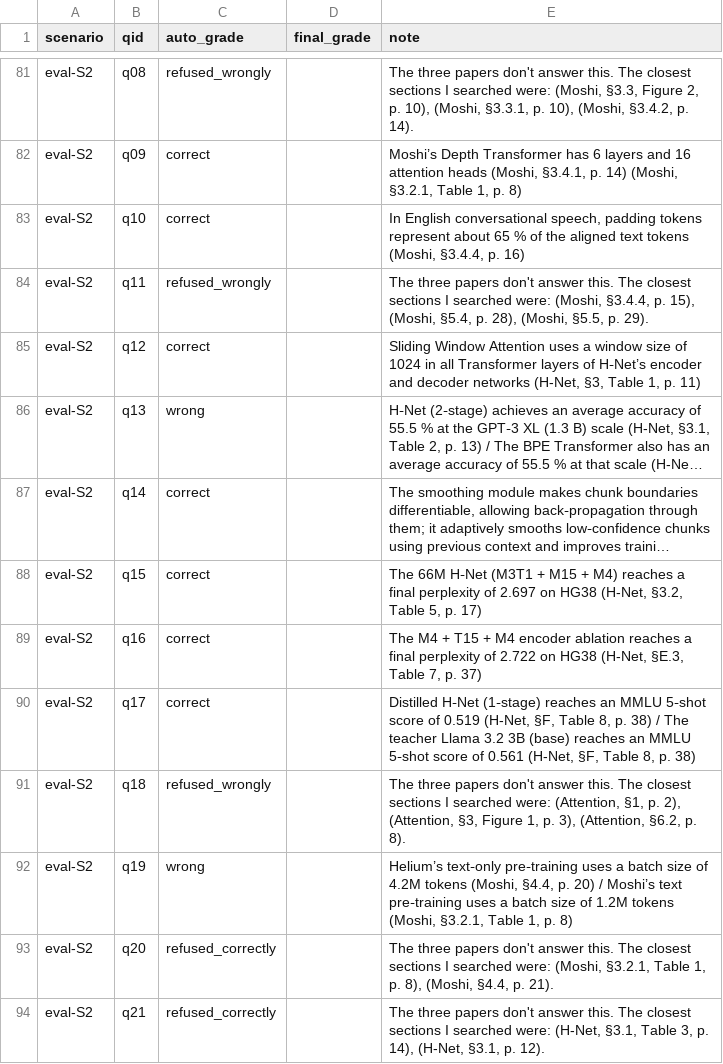
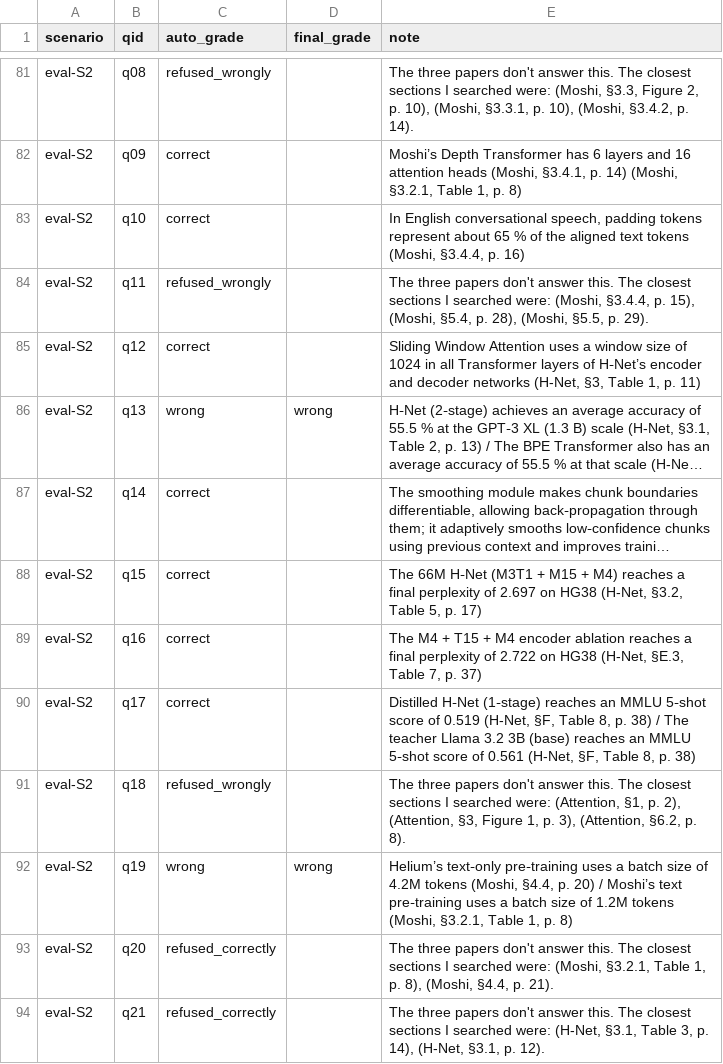
Before and after one commit to Uchihakamal1816/the-relay, a CSV file: eval/grades_review.csv, drawn as a sheet; only a part is shown, gaps mark what is left out; long unchanged cells end in …; the diff covers the shown part only; the diff names each change by its address in the sheet, - before the commit and + after, or states it on an @@ line.

```diff
--- a/eval/grades_review.csv
+++ b/eval/grades_review.csv
-D86 (final_grade): (empty)
+D86 (final_grade): wrong
-D92 (final_grade): (empty)
+D92 (final_grade): wrong
```
Also changed, not shown: 18 edited cells elsewhere in this file, results.csv, 2 other files.
